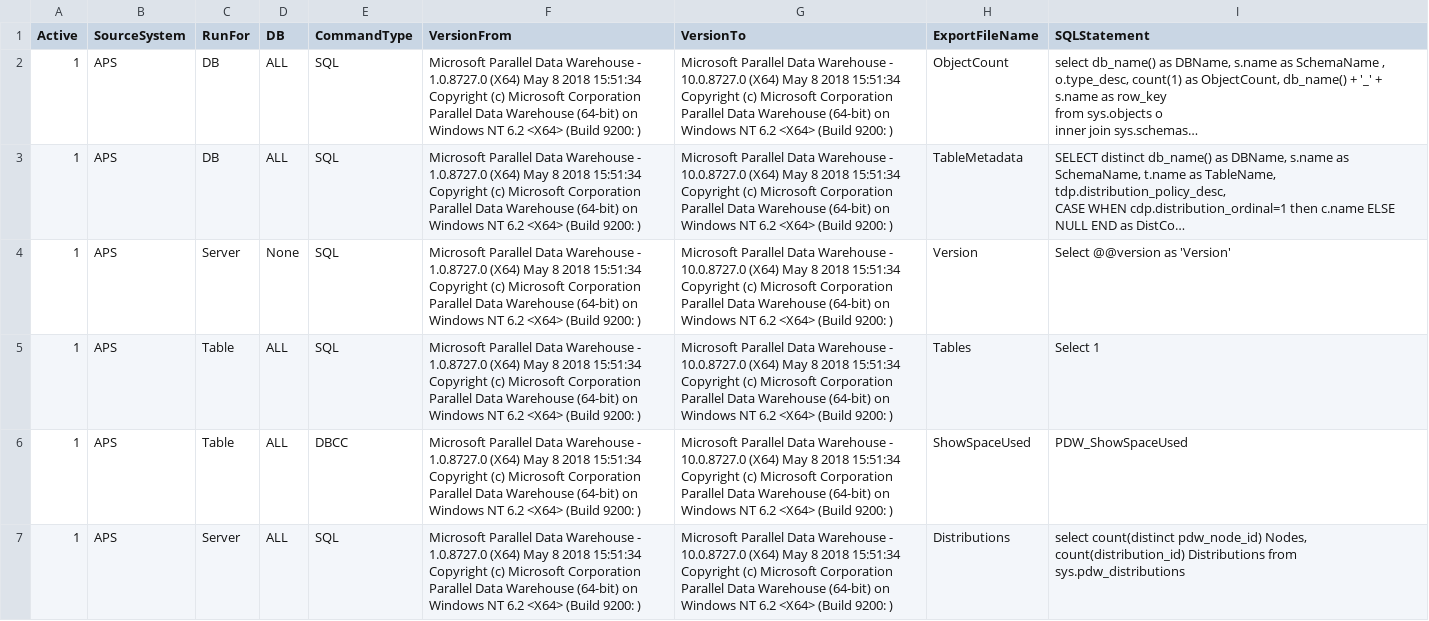
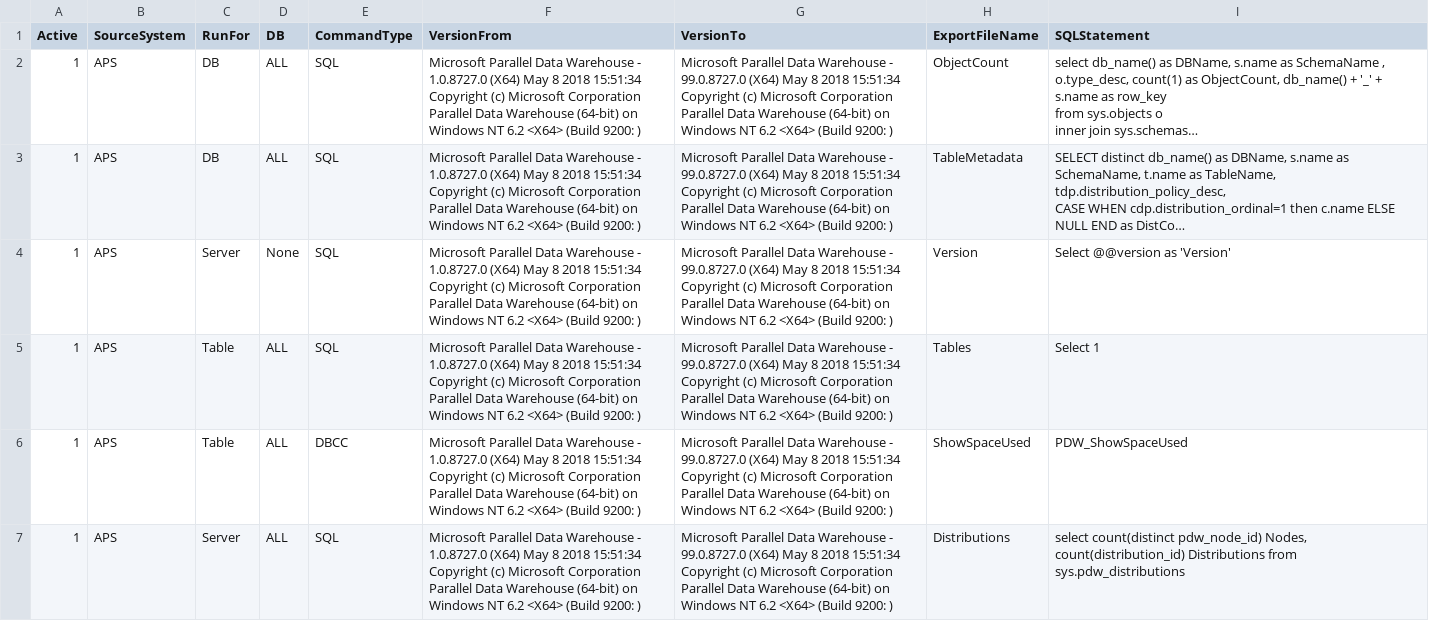
Before and after one commit to microsoft/AzureDWScriptsandUtilities, a CSV file: Assessment/SQLScriptstoRun.csv, drawn as a sheet; only a part is shown; long unchanged cells end in …; the diff covers the shown part only; the diff names each change by its address in the sheet, - before the commit and + after, or states it on an @@ line.

Commit message:
Updated teh from/to version to cover al version until one needs to be chagned.

```diff
--- a/Assessment/SQLScriptstoRun.csv
+++ b/Assessment/SQLScriptstoRun.csv
-G2:G7 (VersionTo): …Warehouse - 10.0.8727.0 (X64) May…
+G2:G7 (VersionTo): …Warehouse - 99.0.8727.0 (X64) May…
```
Also changed, not shown: 1 removed row and 27 edited cells elsewhere in this file, 1 other file.
